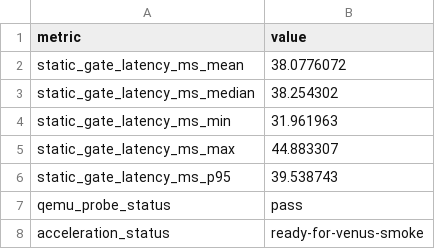
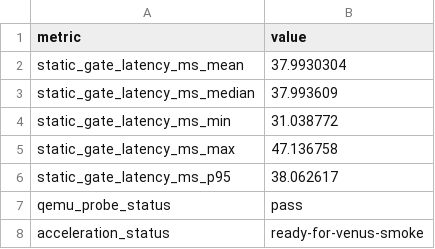
Before and after one commit to vm-final-project/virtio-gpu, a CSV file: results/venus/venus_perf.csv, drawn as a sheet.

```diff
--- a/results/venus/venus_perf.csv
+++ b/results/venus/venus_perf.csv
@@ -1,7 +1,7 @@
 metric,value
-static_gate_latency_ms_mean,38.0776072
-static_gate_latency_ms_median,38.254302
-static_gate_latency_ms_min,31.961963
-static_gate_latency_ms_max,44.883307
-static_gate_latency_ms_p95,39.538743
+static_gate_latency_ms_mean,37.9930304
+static_gate_latency_ms_median,37.993609
+static_gate_latency_ms_min,31.038772
+static_gate_latency_ms_max,47.136758
+static_gate_latency_ms_p95,38.062617
 qemu_probe_status,pass
```
Also changed, not shown: results/app_perf.csv, results/vogue_evaluation_matrix.csv, 30 other files.
